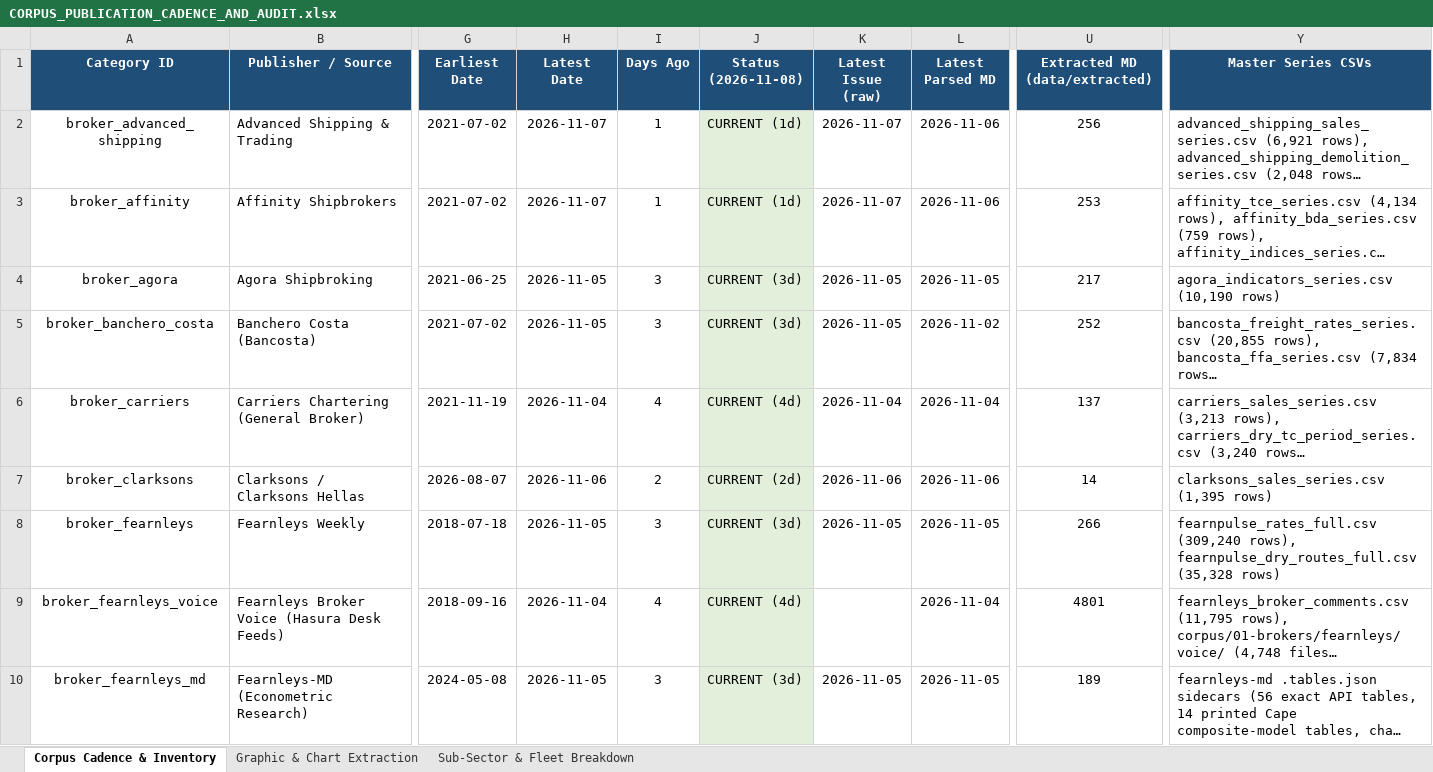
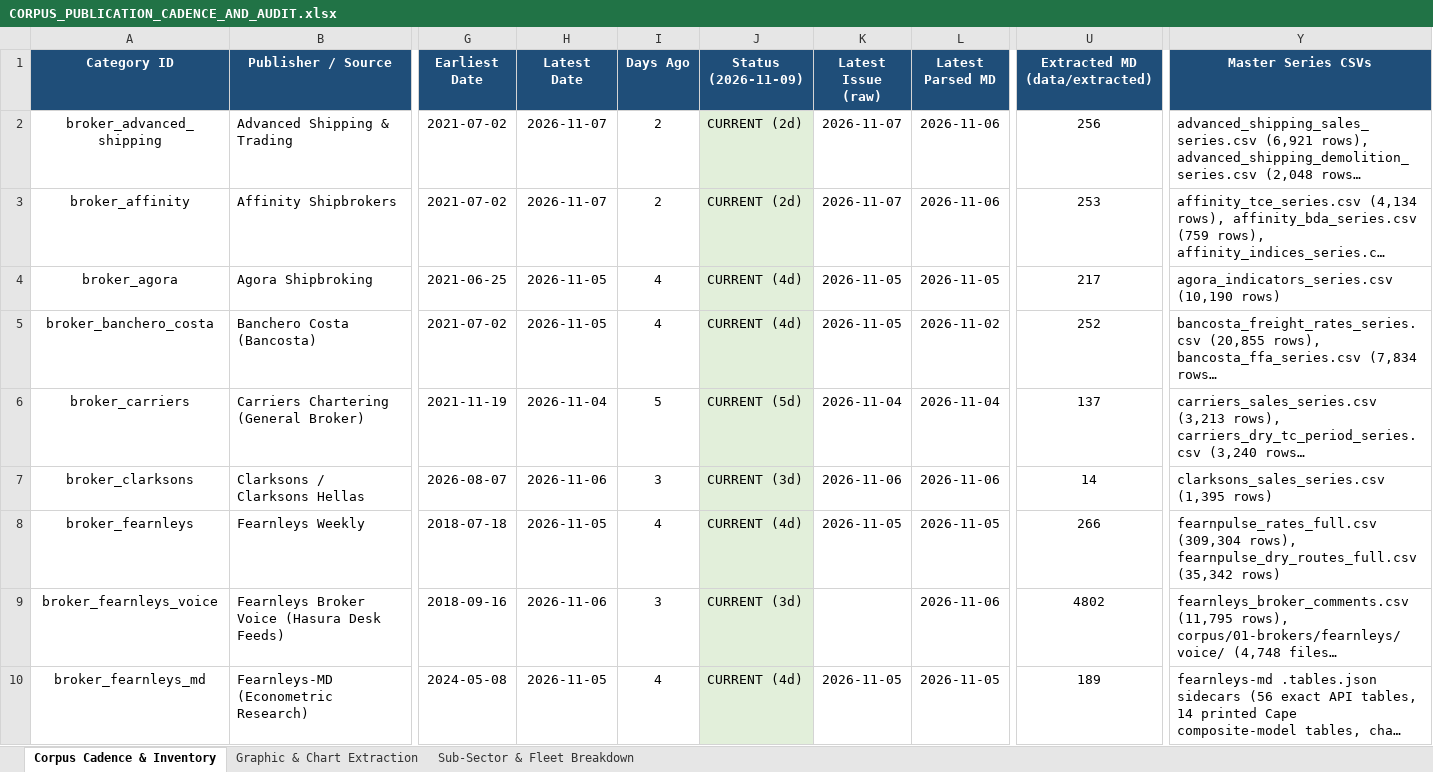
Before and after one commit to yieldchaser/Shipping, an Excel workbook: corpus/CORPUS_PUBLICATION_CADENCE_AND_AUDIT.xlsx, sheet Corpus Cadence & Inventory, drawn as a sheet; only a part is shown, gaps mark what is left out; long unchanged cells end in …; values as stored, in another font and other column widths than the file's, no borders; the diff covers the shown part only; the diff names each change by its address in the sheet, - before the commit and + after, or states it on an @@ line.

Commit message:
data(offshore): ingest latest Seabreeze market report, dayrate series, and update cadence audit [skip ci]

```diff
--- a/corpus/CORPUS_PUBLICATION_CADENCE_AND_AUDIT.xlsx (sheet Corpus Cadence & Inventory)
+++ b/corpus/CORPUS_PUBLICATION_CADENCE_AND_AUDIT.xlsx (sheet Corpus Cadence & Inventory)
-J1: Status (2026-11-08)
+J1: Status (2026-11-09)
-I2:I3 (Days Ago): 1
+I2:I3 (Days Ago): 2
-J2:J3 (Status (2026-11-09)): CURRENT (1d)
+J2:J3 (Status (2026-11-09)): CURRENT (2d)
-I4:I5 (Days Ago): 3
+I4:I5 (Days Ago): 4
-J4:J5 (Status (2026-11-09)): CURRENT (3d)
+J4:J5 (Status (2026-11-09)): CURRENT (4d)
-I6 (Days Ago): 4
+I6 (Days Ago): 5
-J6 (Status (2026-11-09)): CURRENT (4d)
+J6 (Status (2026-11-09)): CURRENT (5d)
-I7 (Days Ago): 2
+I7 (Days Ago): 3
-J7 (Status (2026-11-09)): CURRENT (2d)
+J7 (Status (2026-11-09)): CURRENT (3d)
-I8 (Days Ago): 3
+I8 (Days Ago): 4
-J8 (Status (2026-11-09)): CURRENT (3d)
+J8 (Status (2026-11-09)): CURRENT (4d)
-Y8 (Master Series CSVs): fearnpulse_rates_full.csv (309,240 rows), fearnpulse_dry_routes_full.csv (35,328 rows)
+Y8 (Master Series CSVs): fearnpulse_rates_full.csv (309,304 rows), fearnpulse_dry_routes_full.csv (35,342 rows)
-H9 (Latest Date): 2026-11-04
+H9 (Latest Date): 2026-11-06
-I9 (Days Ago): 4
+I9 (Days Ago): 3
-J9 (Status (2026-11-09)): CURRENT (4d)
+J9 (Status (2026-11-09)): CURRENT (3d)
-L9 (Latest Parsed MD): 2026-11-04
+L9 (Latest Parsed MD): 2026-11-06
-U9 (Extracted MD (data/extracted)): 4801
+U9 (Extracted MD (data/extracted)): 4802
-I10 (Days Ago): 3
+I10 (Days Ago): 4
-J10 (Status (2026-11-09)): CURRENT (3d)
+J10 (Status (2026-11-09)): CURRENT (4d)
```
Also changed, not shown: 42 edited cells elsewhere in this sheet, data/extracted/series/corpus_publication_cadence_and_audit.xlsx, 3 other files.
